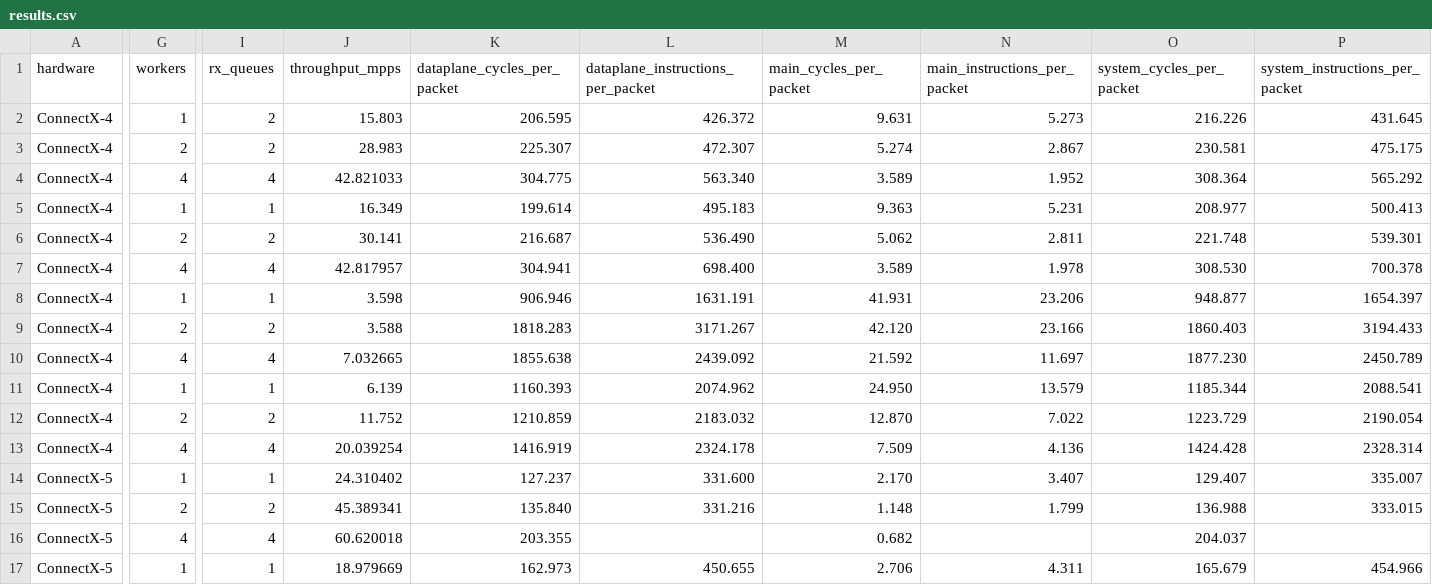
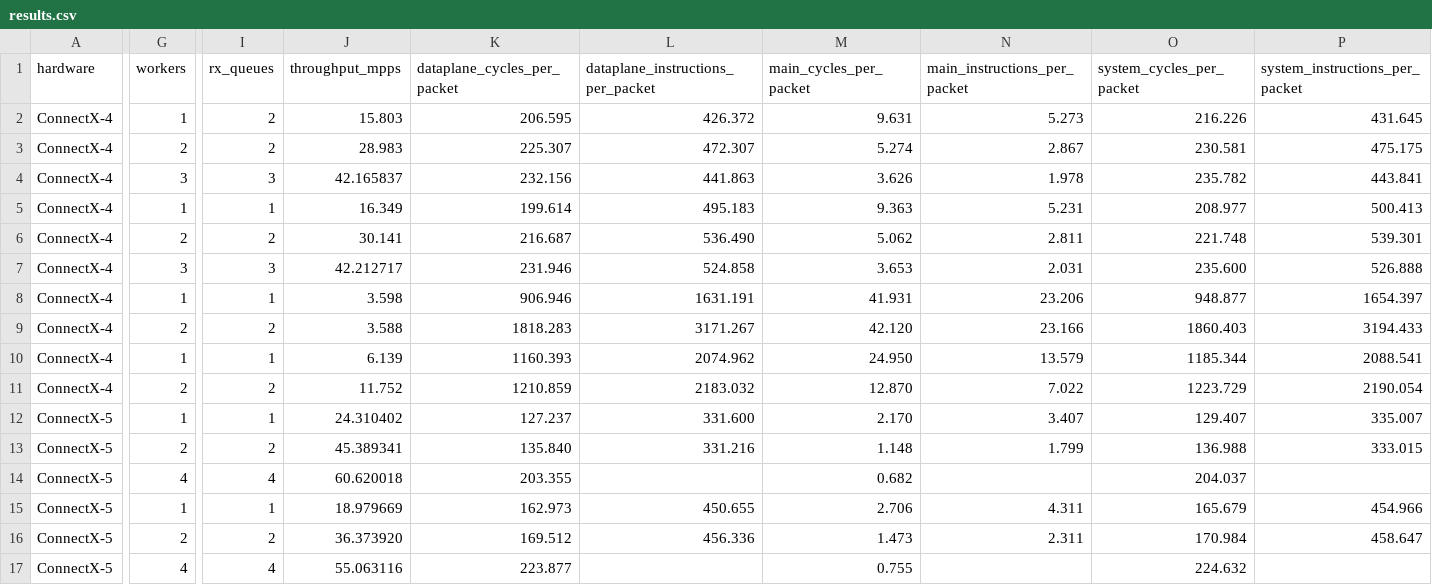
Before and after one commit to jtollet/vpp-mlx5-benchmark-results, a CSV file: data/results.csv, drawn as a sheet; only a part is shown, gaps mark what is left out; the shorter side is filled out with more unchanged rows; rows hold the shown columns only; the diff covers the shown part only; the diff names each change by its address in the sheet, - before the commit and + after, or states it on an @@ line.

Commit message:
Publish CX4 three-worker true64 results

```diff
--- a/data/results.csv
+++ b/data/results.csv
-G4 (workers): 4
+G4 (workers): 3
-I4 (rx_queues): 4
+I4 (rx_queues): 3
-J4 (throughput_mpps): 42.821033
+J4 (throughput_mpps): 42.165837
-K4 (dataplane_cycles_per_packet): 304.775
+K4 (dataplane_cycles_per_packet): 232.156
-L4: 563.340
+L4: 441.863
-M4 (main_cycles_per_packet): 3.589
+M4 (main_cycles_per_packet): 3.626
-N4 (main_instructions_per_packet): 1.952
+N4 (main_instructions_per_packet): 1.978
-O4 (system_cycles_per_packet): 308.364
+O4 (system_cycles_per_packet): 235.782
-P4 (system_instructions_per_packet): 565.292
+P4 (system_instructions_per_packet): 443.841
-G7 (workers): 4
+G7 (workers): 3
-I7 (rx_queues): 4
+I7 (rx_queues): 3
-J7 (throughput_mpps): 42.817957
+J7 (throughput_mpps): 42.212717
-K7 (dataplane_cycles_per_packet): 304.941
+K7 (dataplane_cycles_per_packet): 231.946
-L7: 698.400
+L7: 524.858
-M7 (main_cycles_per_packet): 3.589
+M7 (main_cycles_per_packet): 3.653
-N7 (main_instructions_per_packet): 1.978
+N7 (main_instructions_per_packet): 2.031
-O7 (system_cycles_per_packet): 308.530
+O7 (system_cycles_per_packet): 235.600
-P7 (system_instructions_per_packet): 700.378
+P7 (system_instructions_per_packet): 526.888
-row 10: ConnectX-4 | 4 | 4 | 7.032665 | 1855.638 | 2439.092 | 21.592 | 11.697 | 1877.230 | 2450.789
-row 13: ConnectX-4 | 4 | 4 | 20.039254 | 1416.919 | 2324.178 | 7.509 | 4.136 | 1424.428 | 2328.314
```
Also changed, not shown: 4 edited cells elsewhere in this file, data/configurations.csv, 10 other files.
